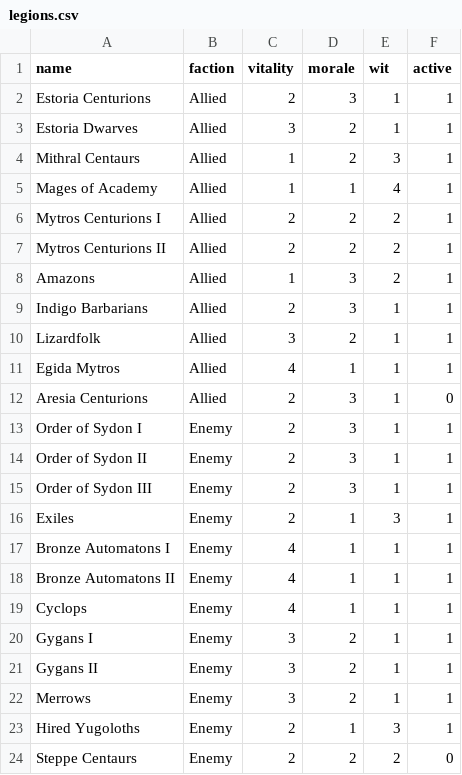
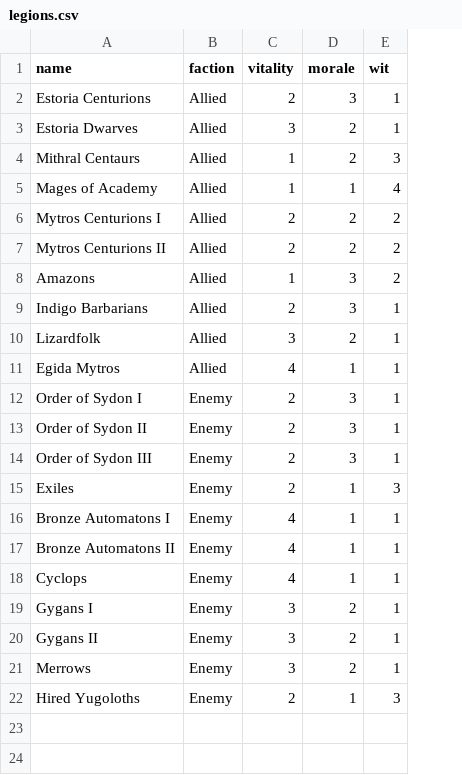
Before and after one commit to karpiq24/battle-of-mytros, a CSV file: legions.csv, drawn as a sheet; the diff names each change by its address in the sheet, - before the commit and + after, or states it on an @@ line.

```diff
--- a/legions.csv
+++ b/legions.csv
-column F (active), rows 2-11: all 1; rows 13-23: all 1
-row 12: Aresia Centurions | Allied | 2 | 3 | 1 | 0
-row 24: Steppe Centaurs | Enemy | 2 | 2 | 2 | 0
```
Also changed, not shown: commanders.csv, 27 other files.
